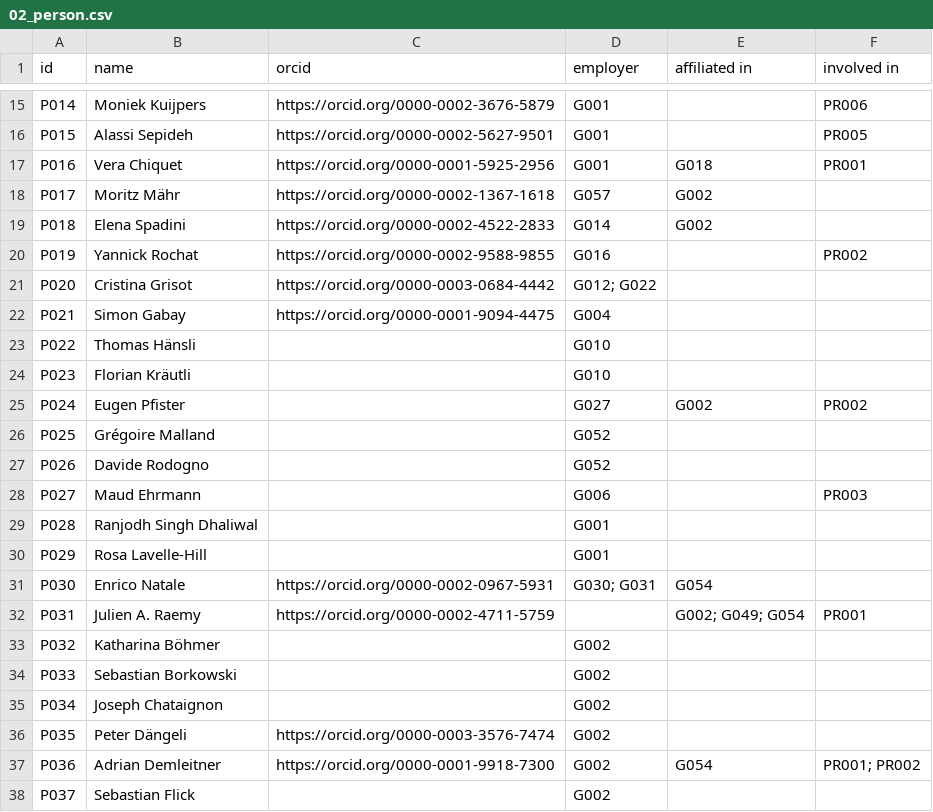
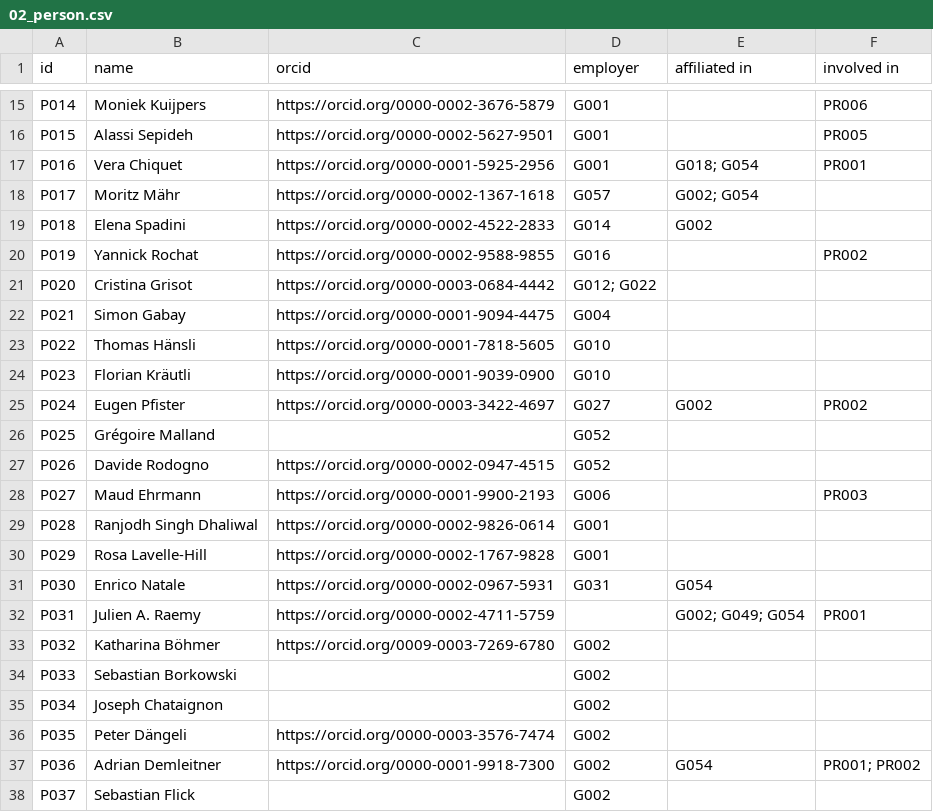
Before and after one commit to JRaemySFA/dh-landscape-ch, a CSV file: data/02_person.csv, drawn as a sheet; only a part is shown, gaps mark what is left out; the diff covers the shown part only.

```diff
--- a/data/02_person.csv
+++ b/data/02_person.csv
@@ -16,4 +16,4 @@ P014;Moniek Kuijpers;https://orcid.org/0000-0002-3676-5879;G001;;PR006
 P015;Alassi Sepideh;https://orcid.org/0000-0002-5627-9501;G001;;PR005
-P016;Vera Chiquet;https://orcid.org/0000-0001-5925-2956;G001;G018;PR001
-P017;Moritz Mähr;https://orcid.org/0000-0002-1367-1618;G057;G002;
+P016;Vera Chiquet;https://orcid.org/0000-0001-5925-2956;G001;"G018; G054";PR001
+P017;Moritz Mähr;https://orcid.org/0000-0002-1367-1618;G057;"G002; G054";
 P018;Elena Spadini;https://orcid.org/0000-0002-4522-2833;G014;G002;
@@ -22,13 +22,13 @@ P020;Cristina Grisot;https://orcid.org/0000-0003-0684-4442;"G012; G022";;
 P021;Simon Gabay;https://orcid.org/0000-0001-9094-4475;G004;;
-P022;Thomas Hänsli;;G010;;
-P023;Florian Kräutli;;G010;;
-P024;Eugen Pfister;;G027;G002;PR002
+P022;Thomas Hänsli;https://orcid.org/0000-0001-7818-5605;G010;;
+P023;Florian Kräutli;https://orcid.org/0000-0001-9039-0900;G010;;
+P024;Eugen Pfister;https://orcid.org/0000-0003-3422-4697;G027;G002;PR002
 P025;Grégoire Malland;;G052;;
-P026;Davide Rodogno;;G052;;
-P027;Maud Ehrmann;;G006;;PR003
-P028;Ranjodh Singh Dhaliwal;;G001;;
-P029;"Rosa Lavelle-Hill  ";;G001;;
-P030;Enrico Natale;https://orcid.org/0000-0002-0967-5931;"G030; G031";G054;
+P026;Davide Rodogno;https://orcid.org/0000-0002-0947-4515;G052;;
+P027;Maud Ehrmann;https://orcid.org/0000-0001-9900-2193;G006;;PR003
+P028;Ranjodh Singh Dhaliwal;https://orcid.org/0000-0002-9826-0614;G001;;
+P029;"Rosa Lavelle-Hill  ";https://orcid.org/0000-0002-1767-9828;G001;;
+P030;Enrico Natale;https://orcid.org/0000-0002-0967-5931;G031;G054;
 P031;Julien A. Raemy;https://orcid.org/0000-0002-4711-5759;;"G002; G049; G054";PR001
-P032;Katharina Böhmer;;G002;;
+P032;Katharina Böhmer;https://orcid.org/0009-0003-7269-6780;G002;;
 P033;Sebastian Borkowski;;G002;;
```
Also changed, not shown: 69 edited cells elsewhere in this file, data/03_project.csv.
